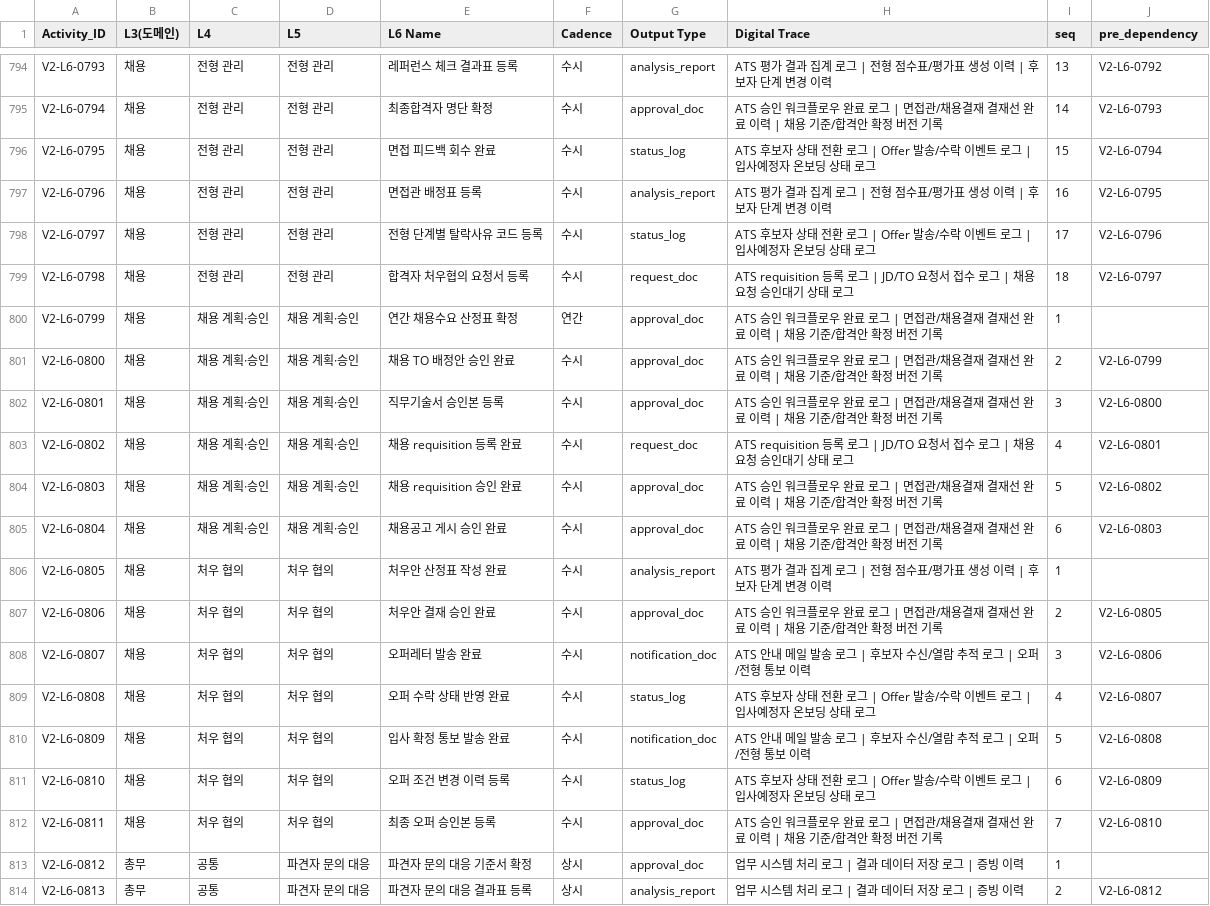
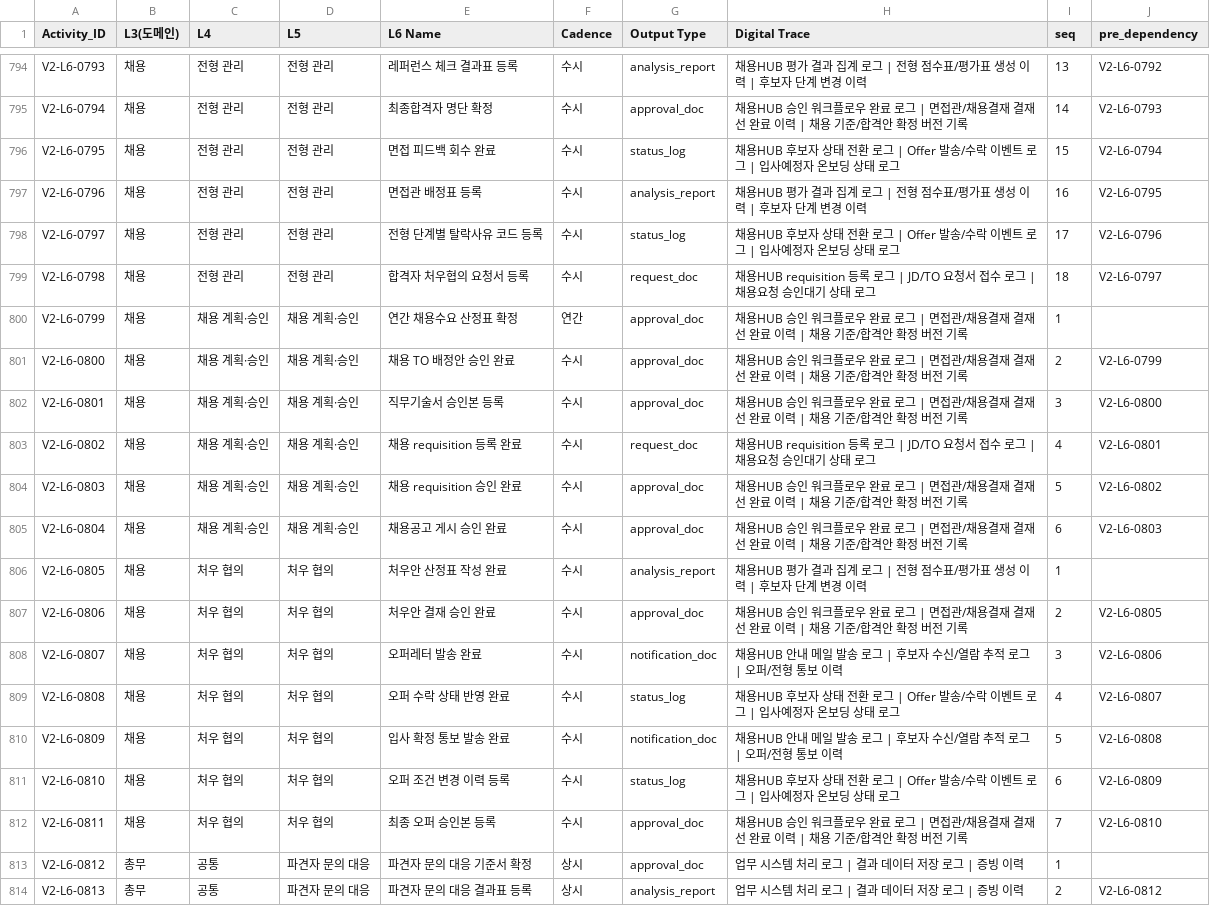
Before and after one commit to skaJ-ai/OCtest, a CSV file: FINAL/hr_l6_master_library_v9.0_final.csv, drawn as a sheet; only a part is shown, gaps mark what is left out; the diff covers the shown part only; the diff names each change by its address in the sheet, - before the commit and + after, or states it on an @@ line.

Commit message:
Update FINAL terminology: ATS->채용HUB and SME->기능별 HR 담당자

```diff
--- a/FINAL/hr_l6_master_library_v9.0_final.csv
+++ b/FINAL/hr_l6_master_library_v9.0_final.csv
-H794 (Digital Trace): ATS 평가 결…
+H794 (Digital Trace): 채용HUB 평가 결…
-H795 (Digital Trace): ATS 승인 워…
+H795 (Digital Trace): 채용HUB 승인 워…
-H796 (Digital Trace): ATS 후보자…
+H796 (Digital Trace): 채용HUB 후보자…
-H797 (Digital Trace): ATS 평가 결…
+H797 (Digital Trace): 채용HUB 평가 결…
-H798 (Digital Trace): ATS 후보자…
+H798 (Digital Trace): 채용HUB 후보자…
-H799 (Digital Trace): ATS requisition 등록…
+H799 (Digital Trace): 채용HUB requisition 등록…
-H800:H802 (Digital Trace): ATS 승인 워…
+H800:H802 (Digital Trace): 채용HUB 승인 워…
-H803 (Digital Trace): ATS requisition 등록…
+H803 (Digital Trace): 채용HUB requisition 등록…
-H804:H805 (Digital Trace): ATS 승인 워…
+H804:H805 (Digital Trace): 채용HUB 승인 워…
-H806 (Digital Trace): ATS 평가 결…
+H806 (Digital Trace): 채용HUB 평가 결…
-H807 (Digital Trace): ATS 승인 워…
+H807 (Digital Trace): 채용HUB 승인 워…
-H808 (Digital Trace): ATS 안내 메…
+H808 (Digital Trace): 채용HUB 안내 메…
-H809 (Digital Trace): ATS 후보자…
+H809 (Digital Trace): 채용HUB 후보자…
-H810 (Digital Trace): ATS 안내 메…
+H810 (Digital Trace): 채용HUB 안내 메…
-H811 (Digital Trace): ATS 후보자…
+H811 (Digital Trace): 채용HUB 후보자…
-H812 (Digital Trace): ATS 승인 워…
+H812 (Digital Trace): 채용HUB 승인 워…
```
Also changed, not shown: 27 edited cells elsewhere in this file, 1 other file.
